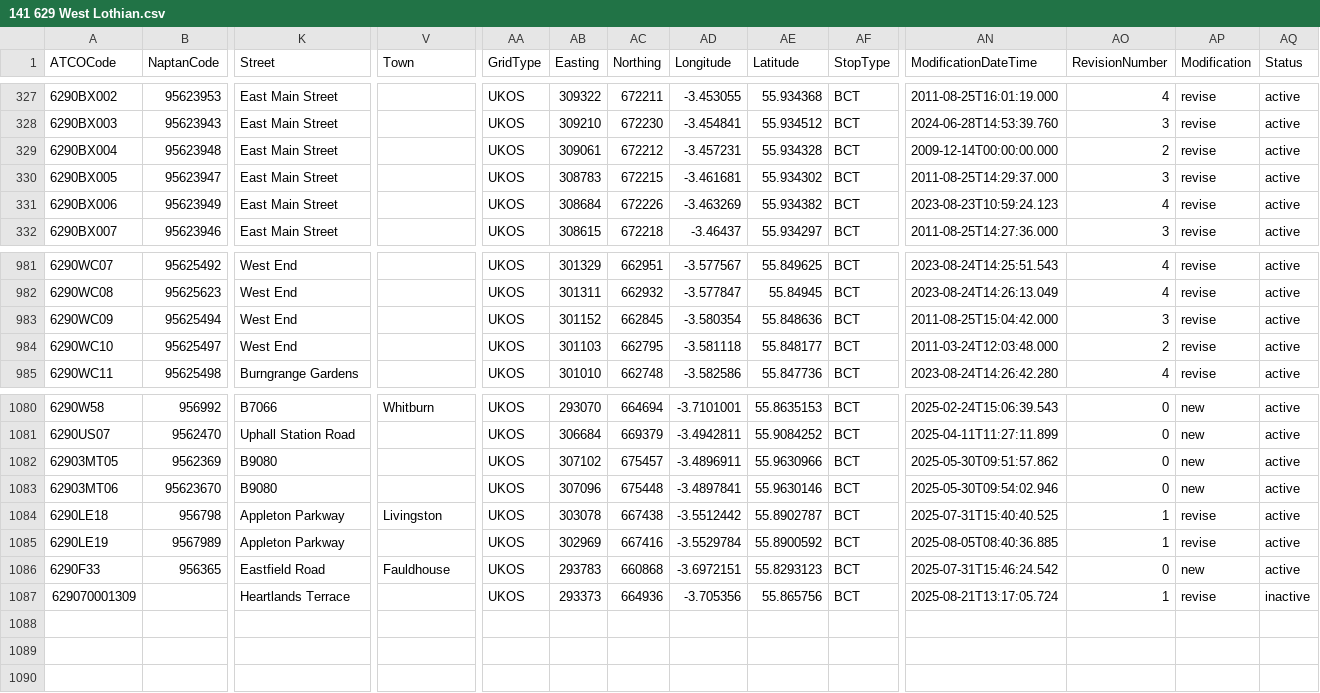
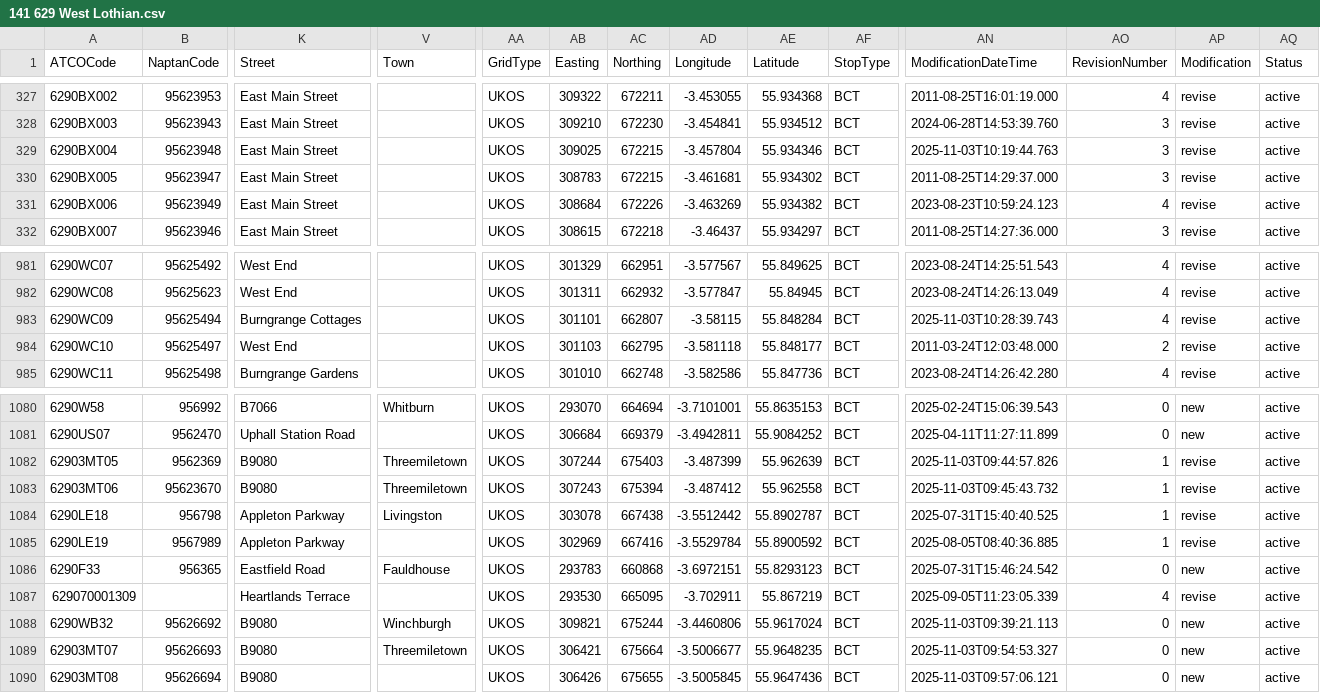
Before and after one commit to bustimes/scrapings, a CSV file: naptan/141 629 West Lothian.csv, drawn as a sheet; only a part is shown, gaps mark what is left out; rows hold the shown columns only; the diff covers the shown part only; the diff names each change by its address in the sheet, - before the commit and + after, or states it on an @@ line.

```diff
--- a/naptan/141 629 West Lothian.csv
+++ b/naptan/141 629 West Lothian.csv
-AB329 (Easting): 309061
+AB329 (Easting): 309025
-AC329 (Northing): 672212
+AC329 (Northing): 672215
-AD329 (Longitude): -3.457231
+AD329 (Longitude): -3.457804
-AE329 (Latitude): 55.934328
+AE329 (Latitude): 55.934346
-AN329 (ModificationDateTime): 2009-12-14T00:00:00.000
+AN329 (ModificationDateTime): 2025-11-03T10:19:44.763
-AO329 (RevisionNumber): 2
+AO329 (RevisionNumber): 3
-K983 (Street): West End
+K983 (Street): Burngrange Cottages
-AB983 (Easting): 301152
+AB983 (Easting): 301101
-AC983 (Northing): 662845
+AC983 (Northing): 662807
-AD983 (Longitude): -3.580354
+AD983 (Longitude): -3.58115
-AE983 (Latitude): 55.848636
+AE983 (Latitude): 55.848284
-AN983 (ModificationDateTime): 2011-08-25T15:04:42.000
+AN983 (ModificationDateTime): 2025-11-03T10:28:39.743
-AO983 (RevisionNumber): 3
+AO983 (RevisionNumber): 4
-V1082:V1083 (Town): (empty)
+V1082:V1083 (Town): Threemiletown
-AB1082 (Easting): 307102
+AB1082 (Easting): 307244
-AC1082 (Northing): 675457
+AC1082 (Northing): 675403
-AD1082 (Longitude): -3.4896911
+AD1082 (Longitude): -3.487399
-AE1082 (Latitude): 55.9630966
+AE1082 (Latitude): 55.962639
-AN1082 (ModificationDateTime): 2025-05-30T09:51:57.862
+AN1082 (ModificationDateTime): 2025-11-03T09:44:57.826
-AO1082:AO1083 (RevisionNumber): 0
+AO1082:AO1083 (RevisionNumber): 1
-AP1082:AP1083 (Modification): new
+AP1082:AP1083 (Modification): revise
-AB1083 (Easting): 307096
+AB1083 (Easting): 307243
-AC1083 (Northing): 675448
+AC1083 (Northing): 675394
-AD1083 (Longitude): -3.4897841
+AD1083 (Longitude): -3.487412
-AE1083 (Latitude): 55.9630146
+AE1083 (Latitude): 55.962558
-AN1083 (ModificationDateTime): 2025-05-30T09:54:02.946
+AN1083 (ModificationDateTime): 2025-11-03T09:45:43.732
-AB1087 (Easting): 293373
+AB1087 (Easting): 293530
-AC1087 (Northing): 664936
+AC1087 (Northing): 665095
-AD1087 (Longitude): -3.705356
+AD1087 (Longitude): -3.702911
-AE1087 (Latitude): 55.865756
+AE1087 (Latitude): 55.867219
-AN1087 (ModificationDateTime): 2025-08-21T13:17:05.724
+AN1087 (ModificationDateTime): 2025-09-05T11:23:05.339
-AO1087 (RevisionNumber): 1
+AO1087 (RevisionNumber): 4
-AQ1087 (Status): inactive
+AQ1087 (Status): active
+row 1088: 6290WB32 | 95626692 | B9080 | Winchburgh | UKOS | 309821 | 675244 | -3.4460806 | 55.9617024 | BCT | 2025-11-03T09:39:21.113 | 0 | new | active
+row 1089: 62903MT07 | 95626693 | B9080 | Threemiletown | UKOS | 306421 | 675664 | -3.5006677 | 55.9648235 | BCT | 2025-11-03T09:54:53.327 | 0 | new | active
+row 1090: 62903MT08 | 95626694 | B9080 |  | UKOS | 306426 | 675655 | -3.5005845 | 55.9647436 | BCT | 2025-11-03T09:57:06.121 | 0 | new | active
```
Also changed, not shown: 22 edited cells elsewhere in this file, naptan/053 158 Southend on Sea.csv, naptan/063 069 Warrington.csv, 1 other file.
